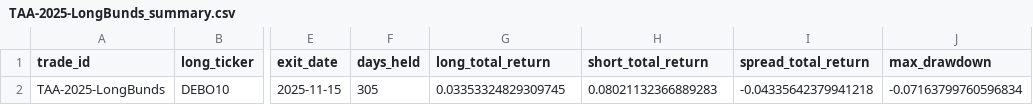
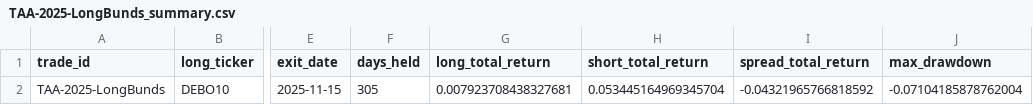
Before and after one commit to bbcon/TheNewMacroWorldFund, a CSV file: data/outputs/performance/trades/TAA-2025-LongBunds_summary.csv, drawn as a sheet; only a part is shown, gaps mark what is left out; the diff names each change by its address in the sheet, - before the commit and + after, or states it on an @@ line.

```diff
--- a/data/outputs/performance/trades/TAA-2025-LongBunds_summary.csv
+++ b/data/outputs/performance/trades/TAA-2025-LongBunds_summary.csv
-G2 (long_total_return): 0.03353324829309745
+G2 (long_total_return): 0.007923708438327681
-H2 (short_total_return): 0.08021132366889283
+H2 (short_total_return): 0.053445164969345704
-I2 (spread_total_return): -0.04335642379941218
+I2 (spread_total_return): -0.04321965766818592
-J2 (max_drawdown): -0.07163799760596834
+J2 (max_drawdown): -0.07104185878762004
```
Also changed, not shown: data/outputs/performance/trades/TAA-2025-LongBunds_daily.csv, data/outputs/performance/trades/TAA-2025-LongGilts_daily.csv, 24 other files.
